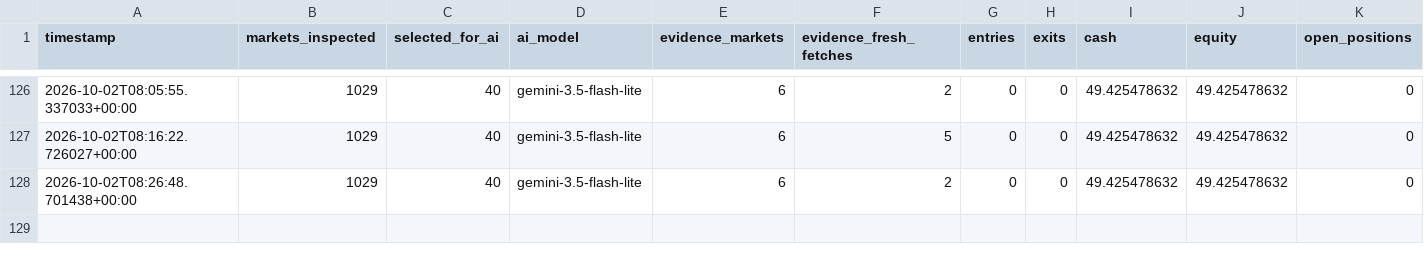
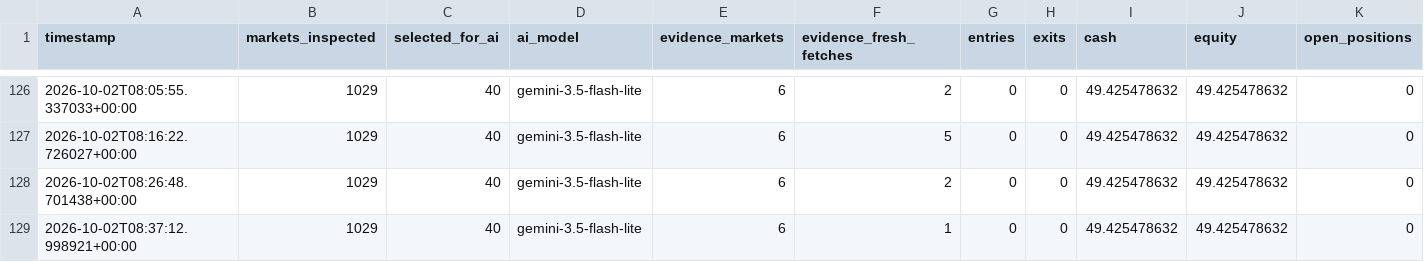
Before and after one commit to AIYAMADAPHOTO/polymarket-free-paper-20260930-001236, a CSV file: freebot-data-v2/free_heartbeat.csv, drawn as a sheet; only a part is shown, gaps mark what is left out; the diff names each change by its address in the sheet, - before the commit and + after, or states it on an @@ line.

```diff
--- a/freebot-data-v2/free_heartbeat.csv
+++ b/freebot-data-v2/free_heartbeat.csv
+row 129: 2026-10-02T08:37:12.998921+00:00 | 1029 | 40 | gemini-3.5-flash-lite | 6 | 1 | 0 | 0 | 49.425478632 | 49.425478632 | 0
```
Also changed, not shown: freebot-data-v2/free_scan_summary.csv, 8 other files.
